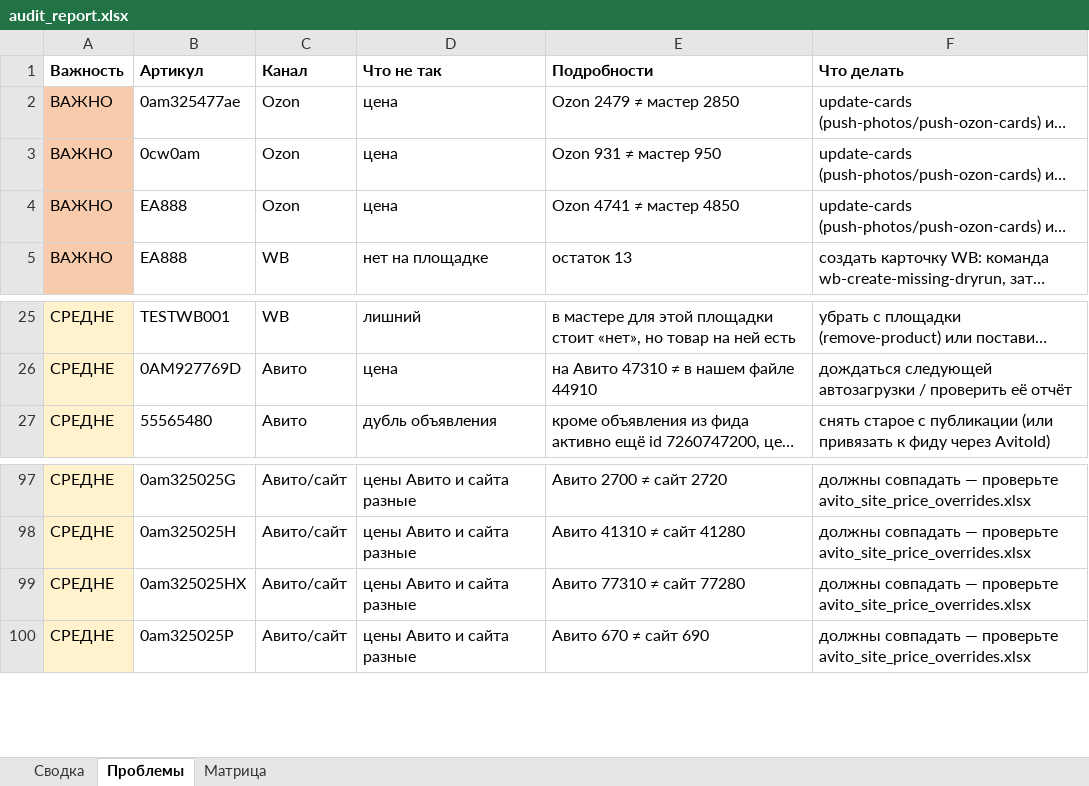
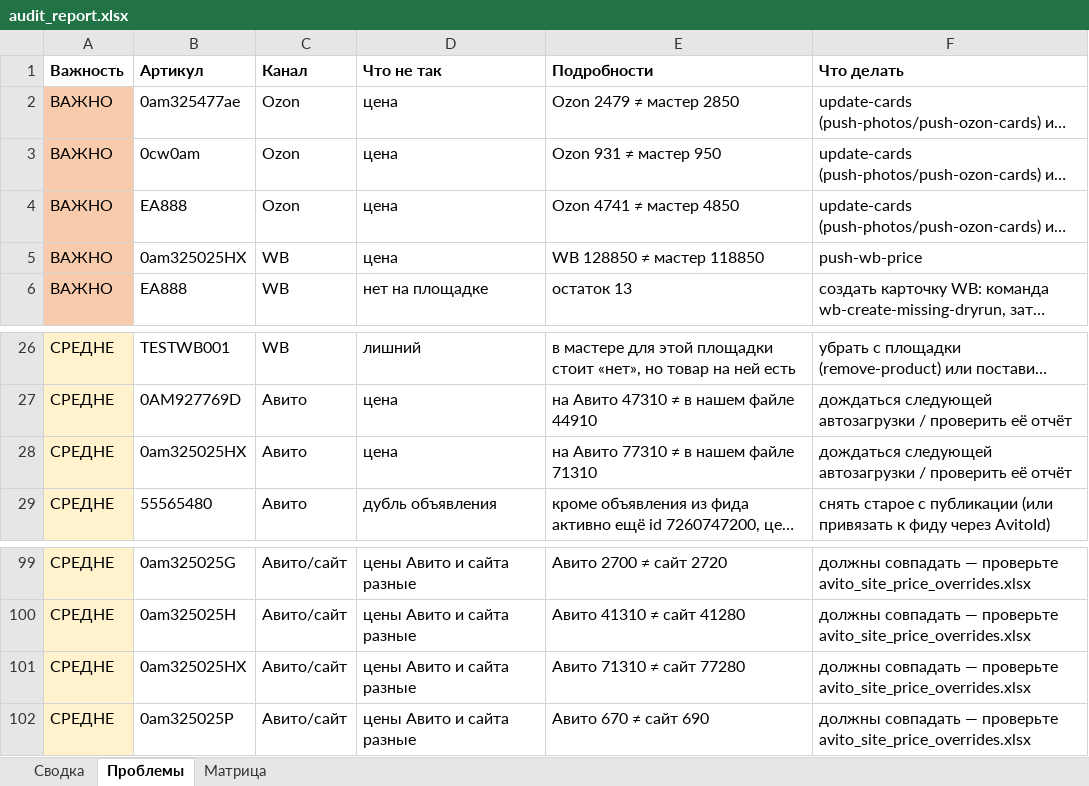
Before and after one commit to antongrigorenko844-prog/marketplace-agent, an Excel workbook: data/audit_report.xlsx, sheet Проблемы, drawn as a sheet; only a part is shown, gaps mark what is left out; long unchanged cells end in …; values as stored, in another font and other column widths than the file's, no borders; addresses are those after the commit; the diff names each change by its address in the sheet, - before the commit and + after, or states it on an @@ line.

```diff
--- a/data/audit_report.xlsx (sheet Проблемы)
+++ b/data/audit_report.xlsx (sheet Проблемы)
+row 5: ВАЖНО | 0am325025HX | WB | цена | WB 128850 ≠ мастер 118850 | push-wb-price
+row 28: СРЕДНЕ | 0am325025HX | Авито | цена | на Авито 77310 ≠ в нашем файле 71310 | дождаться следующей автозагрузки / проверить её отчёт
-E101 (Подробности): Авито 77310 ≠ сайт 77280
+E101 (Подробности): Авито 71310 ≠ сайт 77280
```
Also changed, not shown: sheet Сводка, sheet Матрица, data/avito_feed.xlsx, data/avito_photos.xlsx, 15 other files.
